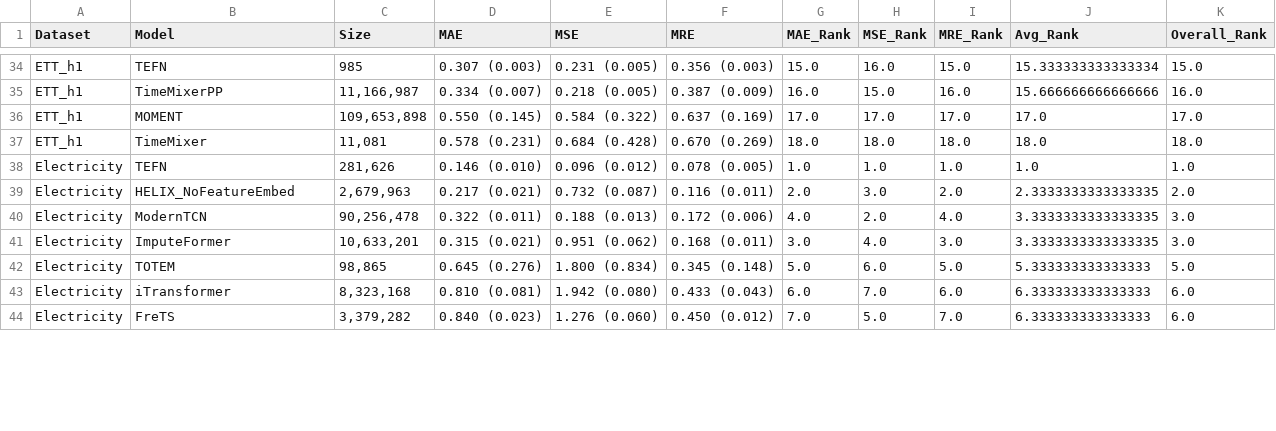
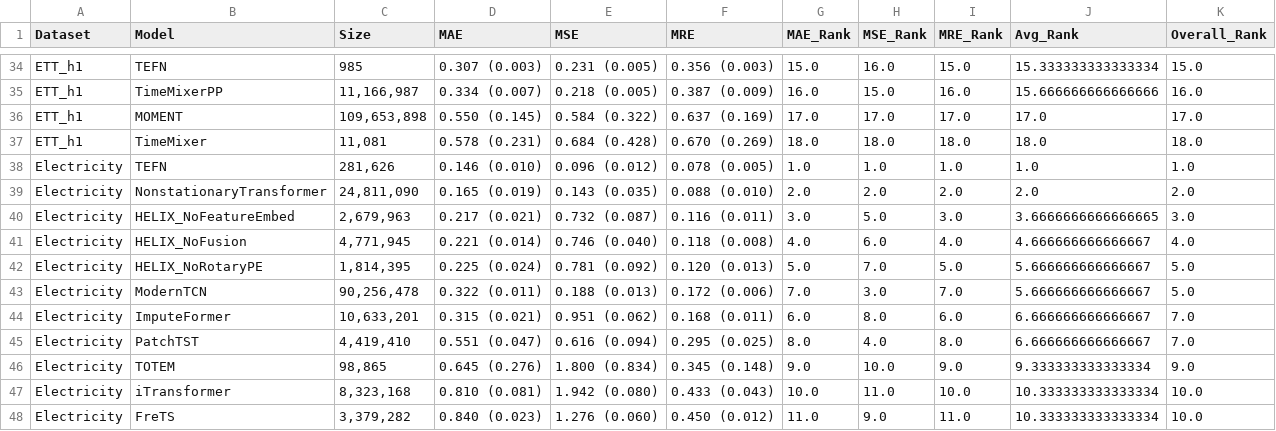
Before and after one commit to milaogou/HELIX, a CSV file: benchmark_code/reproduce_imputation/results_csv/imputation/point01/rankings_detailed.csv, drawn as a sheet; only a part is shown, gaps mark what is left out; the diff covers the shown part only.

```diff
--- a/benchmark_code/reproduce_imputation/results_csv/imputation/point01/rankings_detailed.csv
+++ b/benchmark_code/reproduce_imputation/results_csv/imputation/point01/rankings_detailed.csv
@@ -38,7 +38,11 @@ ETT_h1,TimeMixer,"11,081",0.578 (0.231),0.684 (0.428),0.670 (0.269),18.0,18.0,18
 Electricity,TEFN,"281,626",0.146 (0.010),0.096 (0.012),0.078 (0.005),1.0,1.0,1.0,1.0,1.0
-Electricity,HELIX_NoFeatureEmbed,"2,679,963",0.217 (0.021),0.732 (0.087),0.116 (0.011),2.0,3.0,2.0,2.3333333333333335,2.0
-Electricity,ModernTCN,"90,256,478",0.322 (0.011),0.188 (0.013),0.172 (0.006),4.0,2.0,4.0,3.3333333333333335,3.0
-Electricity,ImputeFormer,"10,633,201",0.315 (0.021),0.951 (0.062),0.168 (0.011),3.0,4.0,3.0,3.3333333333333335,3.0
-Electricity,TOTEM,"98,865",0.645 (0.276),1.800 (0.834),0.345 (0.148),5.0,6.0,5.0,5.333333333333333,5.0
-Electricity,iTransformer,"8,323,168",0.810 (0.081),1.942 (0.080),0.433 (0.043),6.0,7.0,6.0,6.333333333333333,6.0
-Electricity,FreTS,"3,379,282",0.840 (0.023),1.276 (0.060),0.450 (0.012),7.0,5.0,7.0,6.333333333333333,6.0
+Electricity,NonstationaryTransformer,"24,811,090",0.165 (0.019),0.143 (0.035),0.088 (0.010),2.0,2.0,2.0,2.0,2.0
+Electricity,HELIX_NoFeatureEmbed,"2,679,963",0.217 (0.021),0.732 (0.087),0.116 (0.011),3.0,5.0,3.0,3.6666666666666665,3.0
+Electricity,HELIX_NoFusion,"4,771,945",0.221 (0.014),0.746 (0.040),0.118 (0.008),4.0,6.0,4.0,4.666666666666667,4.0
+Electricity,HELIX_NoRotaryPE,"1,814,395",0.225 (0.024),0.781 (0.092),0.120 (0.013),5.0,7.0,5.0,5.666666666666667,5.0
+Electricity,ModernTCN,"90,256,478",0.322 (0.011),0.188 (0.013),0.172 (0.006),7.0,3.0,7.0,5.666666666666667,5.0
+Electricity,ImputeFormer,"10,633,201",0.315 (0.021),0.951 (0.062),0.168 (0.011),6.0,8.0,6.0,6.666666666666667,7.0
+Electricity,PatchTST,"4,419,410",0.551 (0.047),0.616 (0.094),0.295 (0.025),8.0,4.0,8.0,6.666666666666667,7.0
+Electricity,TOTEM,"98,865",0.645 (0.276),1.800 (0.834),0.345 (0.148),9.0,10.0,9.0,9.333333333333334,9.0
+Electricity,iTransformer,"8,323,168",0.810 (0.081),1.942 (0.080),0.433 (0.043),10.0,11.0,10.0,10.333333333333334,10.0
+Electricity,FreTS,"3,379,282",0.840 (0.023),1.276 (0.060),0.450 (0.012),11.0,9.0,11.0,10.333333333333334,10.0
```
Also changed, not shown: 1 added row and 5 edited cells elsewhere in this file, benchmark_code/reproduce_imputation/results_csv/imputation/block05/rankings_detailed.csv, benchmark_code/reproduce_imputation/results_csv/imputation/point01/Electricity.csv, 56 other files.
